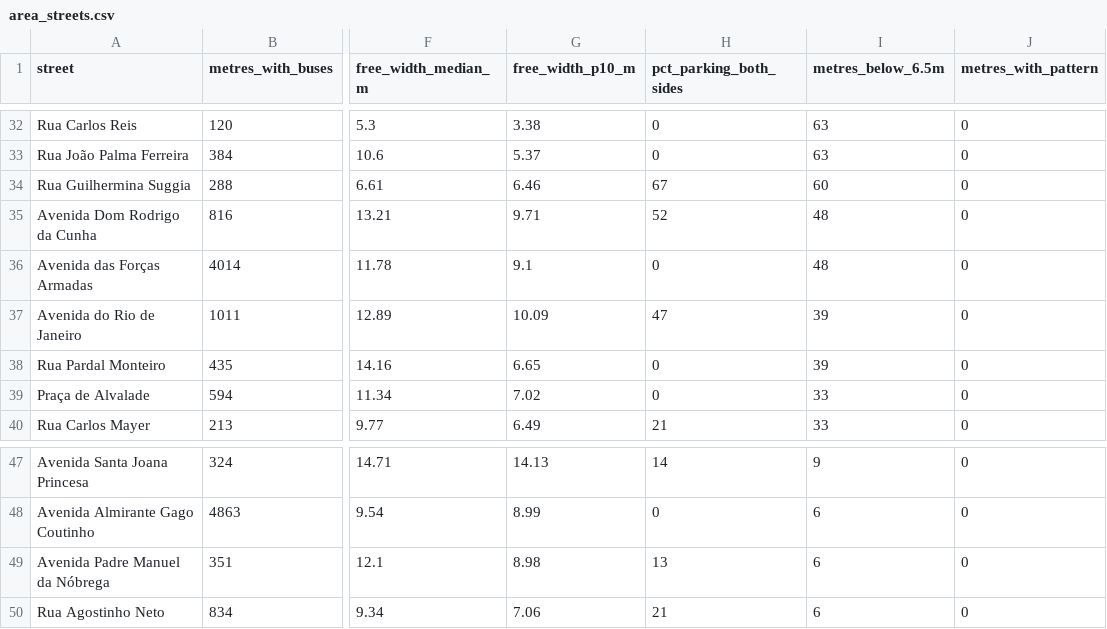
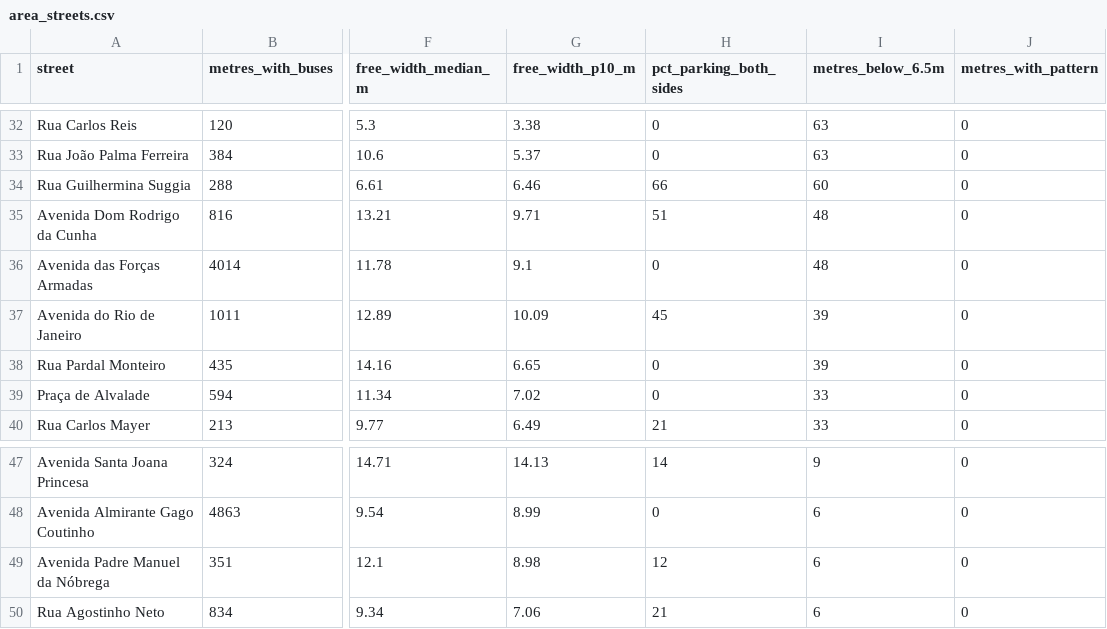
Before and after one commit to diogo4256/mobilidados, a CSV file: cases/lisboa-rua-ricardo-jorge/results/tables/area_streets.csv, drawn as a sheet; only a part is shown, gaps mark what is left out; the diff names each change by its address in the sheet, - before the commit and + after, or states it on an @@ line.

Commit message:
Area scan: a sliver of mapped parking under 0.5 m is not a strip; area figure names the service day
The case street already ignored strips narrower than MIN_STRIP_M; the area scan now does too. Lisbon: pct_parking_both_sides drops by one or two points on four streets; the streets with the pattern, their metres and the ledger are unchanged. The area figure's axis said 'per weekday' whatever the service day.

```diff
--- a/cases/lisboa-rua-ricardo-jorge/results/tables/area_streets.csv
+++ b/cases/lisboa-rua-ricardo-jorge/results/tables/area_streets.csv
-H34 (pct_parking_both_sides): 67
+H34 (pct_parking_both_sides): 66
-H35 (pct_parking_both_sides): 52
+H35 (pct_parking_both_sides): 51
-H37 (pct_parking_both_sides): 47
+H37 (pct_parking_both_sides): 45
-H49 (pct_parking_both_sides): 13
+H49 (pct_parking_both_sides): 12
```
Also changed, not shown: 8 other files.
